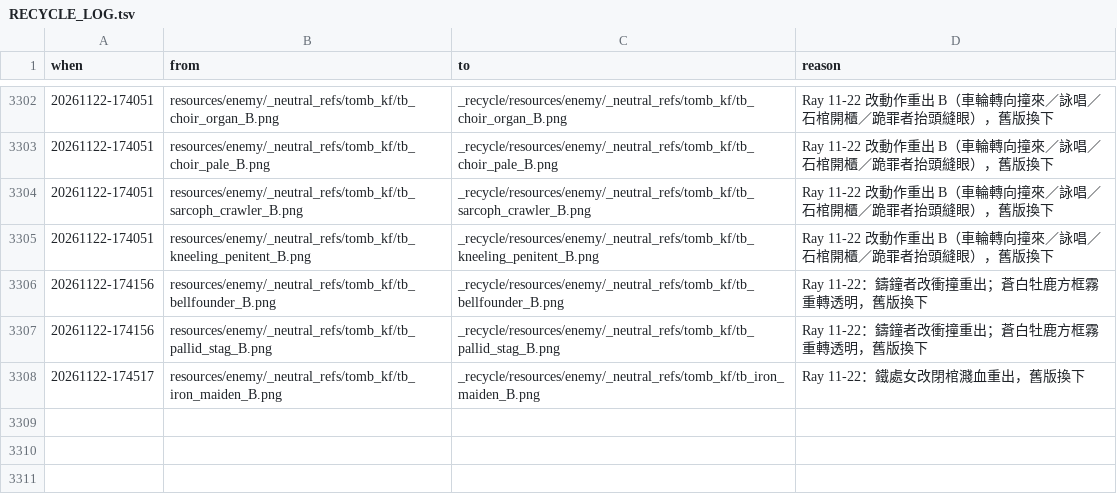
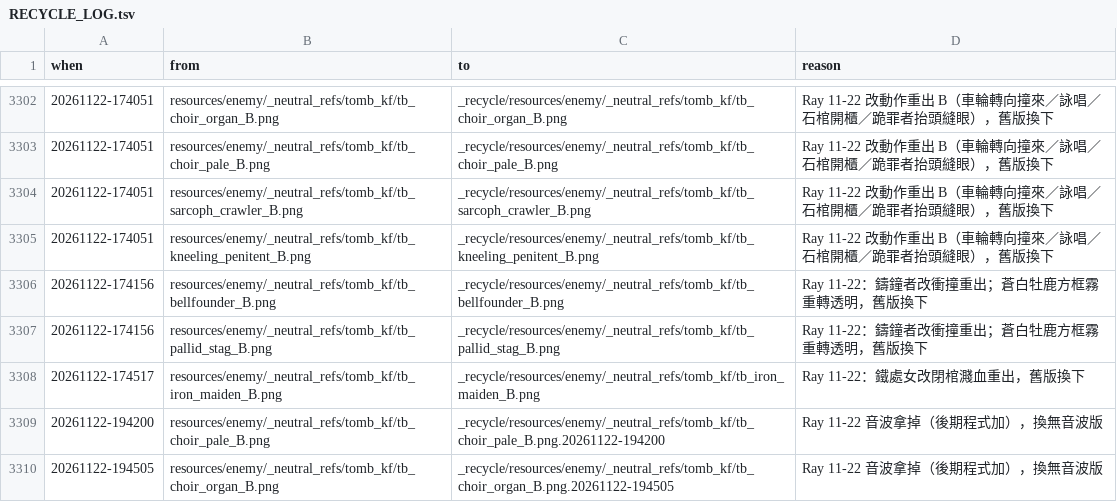
Before and after one commit to raykueco-debug/TIVOT, a TSV file: _recycle/RECYCLE_LOG.tsv, drawn as a sheet; only a part is shown, gaps mark what is left out.

```diff
--- a/_recycle/RECYCLE_LOG.tsv
+++ b/_recycle/RECYCLE_LOG.tsv
@@ -3308 +3308,3 @@ when	from	to	reason
 20261122-174517	resources/enemy/_neutral_refs/tomb_kf/tb_iron_maiden_B.png	_recycle/resources/enemy/_neutral_refs/tomb_kf/tb_iron_maiden_B.png	Ray 11-22：鐵處女改閉棺濺血重出，舊版換下
+20261122-194200	resources/enemy/_neutral_refs/tomb_kf/tb_choir_pale_B.png	_recycle/resources/enemy/_neutral_refs/tomb_kf/tb_choir_pale_B.png.20261122-194200	Ray 11-22 音波拿掉（後期程式加），換無音波版
+20261122-194505	resources/enemy/_neutral_refs/tomb_kf/tb_choir_organ_B.png	_recycle/resources/enemy/_neutral_refs/tomb_kf/tb_choir_organ_B.png.20261122-194505	Ray 11-22 音波拿掉（後期程式加），換無音波版
```
Also changed, not shown: 29 other files.
